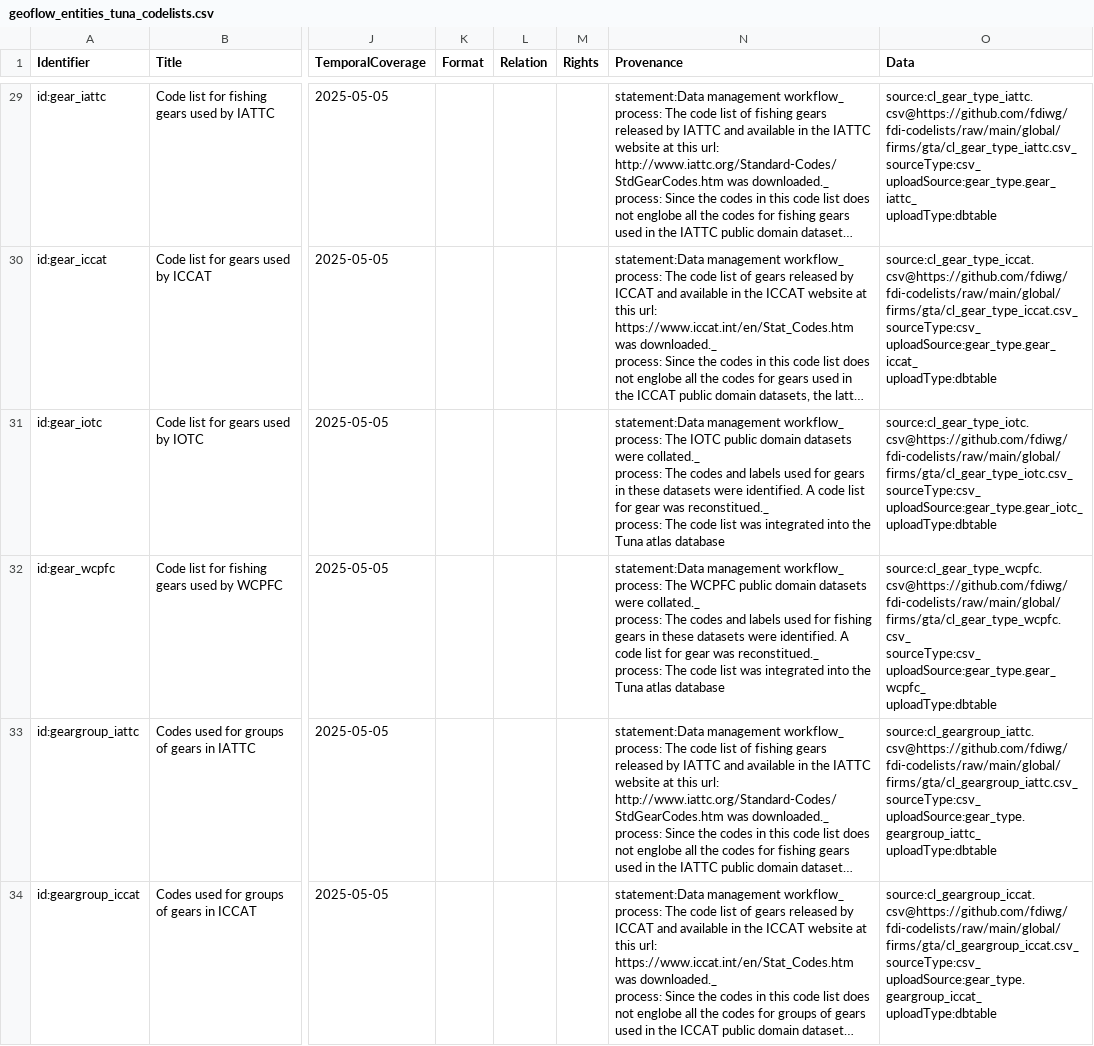
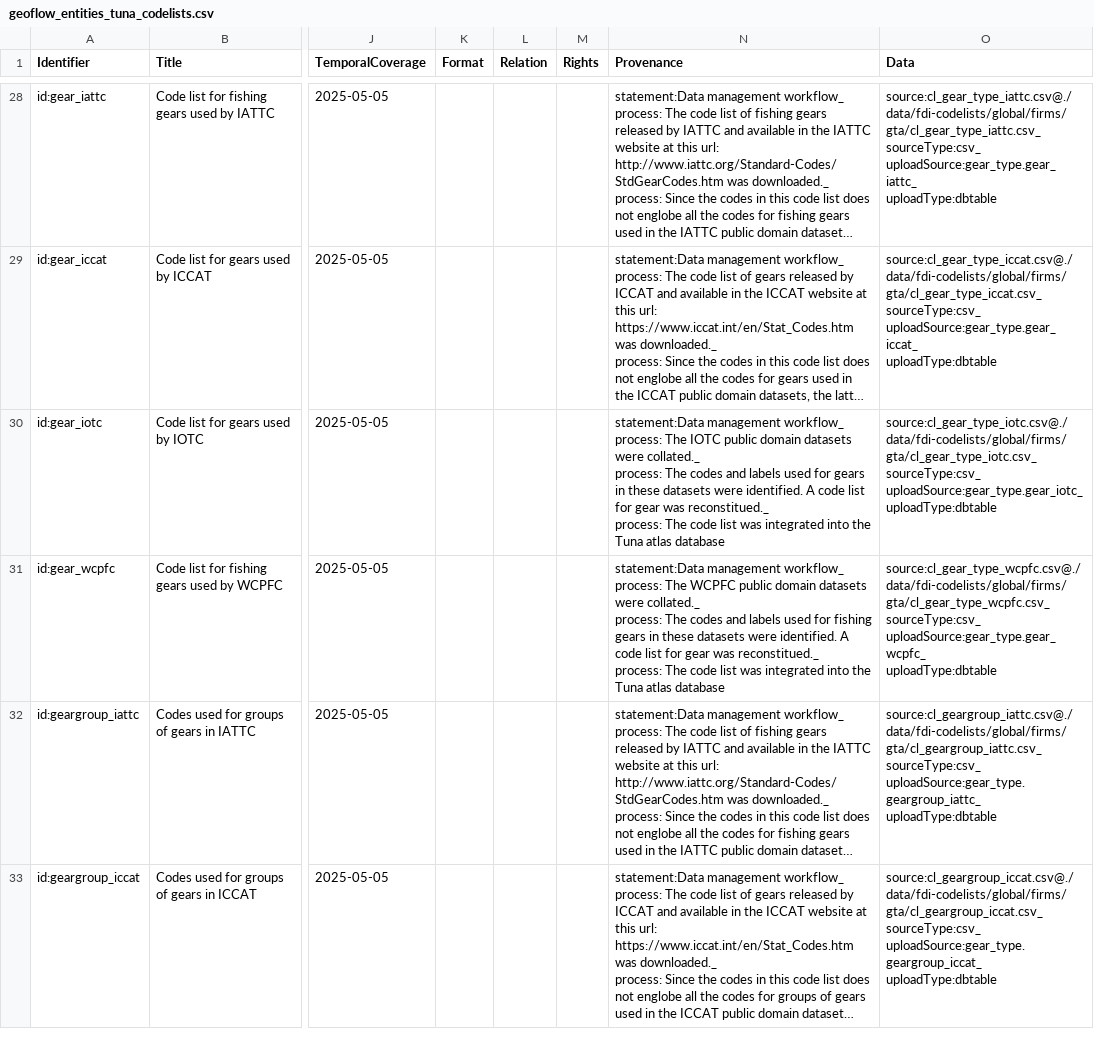
Before and after one commit to firms-gta/geoflow-tunaatlas, a CSV file: config/geoflow_entities_tuna_codelists.csv, drawn as a sheet; only a part is shown, gaps mark what is left out; long unchanged cells end in …; addresses are those after the commit; ↵ is a line break in a cell; the diff covers the shown part only; the diff names each change by its address in the sheet, - before the commit and + after, or states it on an @@ line.

Commit message:
feature: changing syntax in order not to use patch

```diff
--- a/config/geoflow_entities_tuna_codelists.csv
+++ b/config/geoflow_entities_tuna_codelists.csv
-O28 (Data): source:cl_gear_type_iattc.csv@https://github.com/fdiwg/fdi-codelists/raw/main/global/firms/gta/cl_gear_type_iattc.csv_ ↵ sourceType:csv_ ↵ uploadSource:gear_type.gear_iattc_…
+O28 (Data): source:cl_gear_type_iattc.csv@./data/fdi-codelists/global/firms/gta/cl_gear_type_iattc.csv_ ↵ sourceType:csv_ ↵ uploadSource:gear_type.gear_iattc_…
-O29 (Data): source:cl_gear_type_iccat.csv@https://github.com/fdiwg/fdi-codelists/raw/main/global/firms/gta/cl_gear_type_iccat.csv_ ↵ sourceType:csv_ ↵ uploadSource:gear_type.gear_iccat_…
+O29 (Data): source:cl_gear_type_iccat.csv@./data/fdi-codelists/global/firms/gta/cl_gear_type_iccat.csv_ ↵ sourceType:csv_ ↵ uploadSource:gear_type.gear_iccat_…
-O30 (Data): source:cl_gear_type_iotc.csv@https://github.com/fdiwg/fdi-codelists/raw/main/global/firms/gta/cl_gear_type_iotc.csv_ ↵ sourceType:csv_ ↵ uploadSource:gear_type.gear_iotc_…
+O30 (Data): source:cl_gear_type_iotc.csv@./data/fdi-codelists/global/firms/gta/cl_gear_type_iotc.csv_ ↵ sourceType:csv_ ↵ uploadSource:gear_type.gear_iotc_…
-O31 (Data): source:cl_gear_type_wcpfc.csv@https://github.com/fdiwg/fdi-codelists/raw/main/global/firms/gta/cl_gear_type_wcpfc.csv_ ↵ sourceType:csv_ ↵ uploadSource:gear_type.gear_wcpfc_…
+O31 (Data): source:cl_gear_type_wcpfc.csv@./data/fdi-codelists/global/firms/gta/cl_gear_type_wcpfc.csv_ ↵ sourceType:csv_ ↵ uploadSource:gear_type.gear_wcpfc_…
-O32 (Data): source:cl_geargroup_iattc.csv@https://github.com/fdiwg/fdi-codelists/raw/main/global/firms/gta/cl_geargroup_iattc.csv_ ↵ sourceType:csv_ ↵ uploadSource:gear_type.geargroup_iattc_…
+O32 (Data): source:cl_geargroup_iattc.csv@./data/fdi-codelists/global/firms/gta/cl_geargroup_iattc.csv_ ↵ sourceType:csv_ ↵ uploadSource:gear_type.geargroup_iattc_…
-O33 (Data): source:cl_geargroup_iccat.csv@https://github.com/fdiwg/fdi-codelists/raw/main/global/firms/gta/cl_geargroup_iccat.csv_ ↵ sourceType:csv_ ↵ uploadSource:gear_type.geargroup_iccat_…
+O33 (Data): source:cl_geargroup_iccat.csv@./data/fdi-codelists/global/firms/gta/cl_geargroup_iccat.csv_ ↵ sourceType:csv_ ↵ uploadSource:gear_type.geargroup_iccat_…
```
Also changed, not shown: 1 removed row and 46 edited cells elsewhere in this file.
